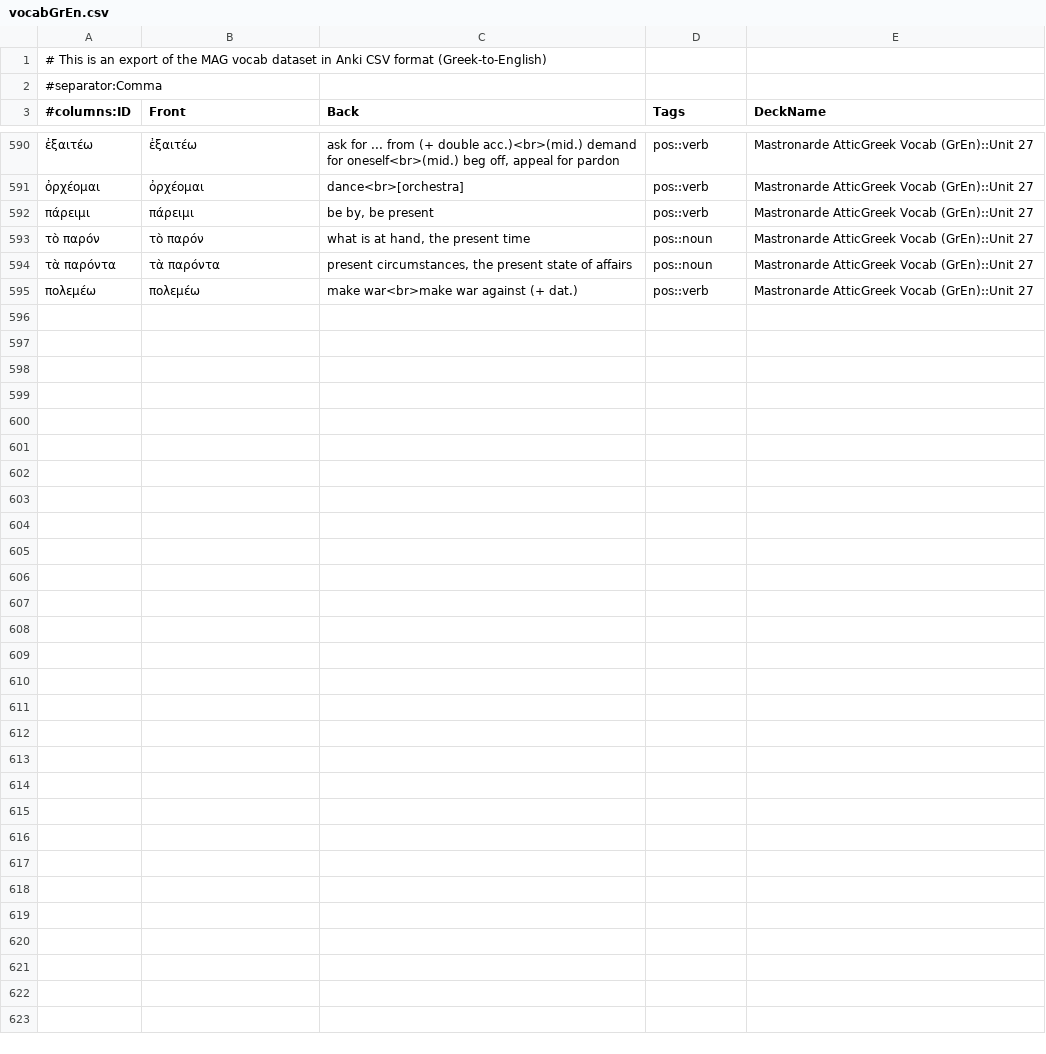
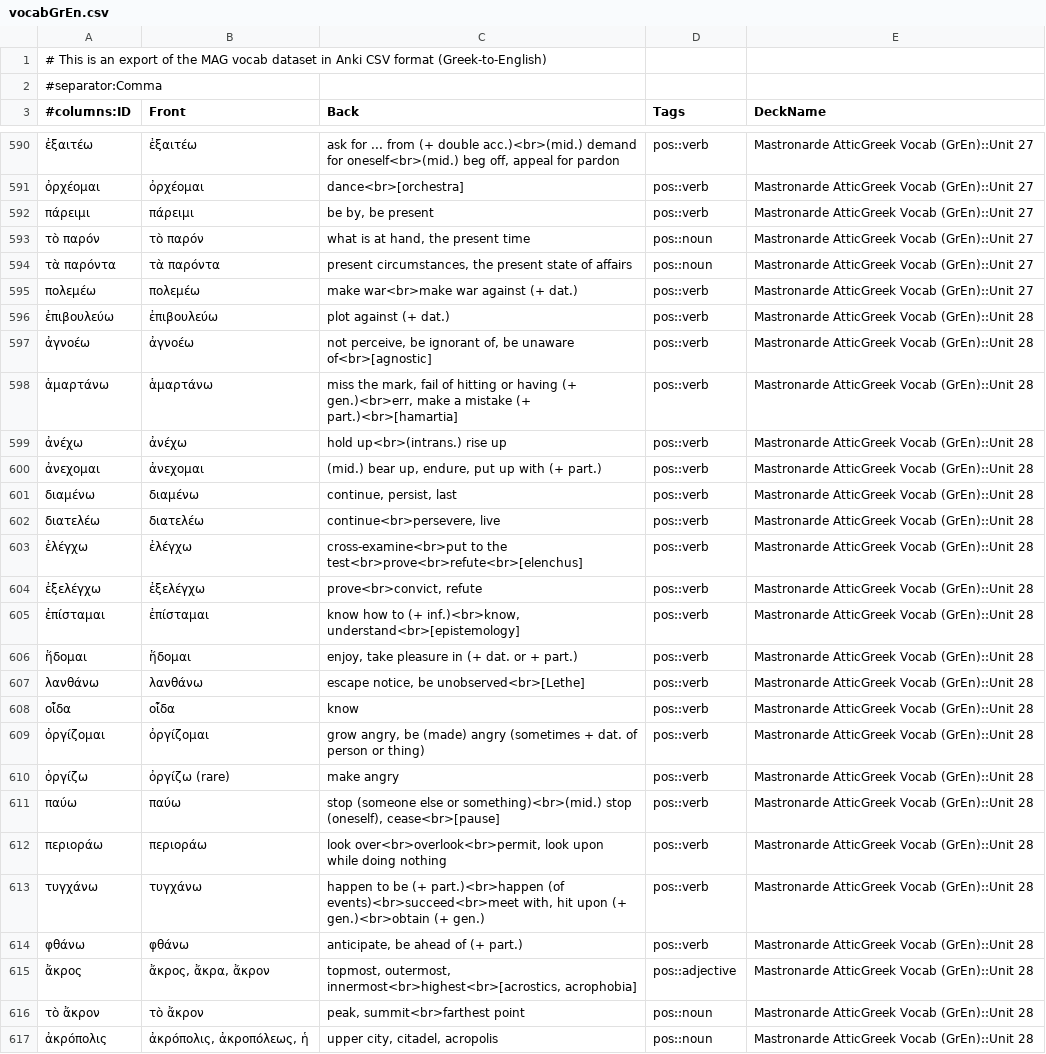
Before and after one commit to gavincarr/mag, a CSV file: vocabGrEn.csv, drawn as a sheet; only a part is shown, gaps mark what is left out.

Commit message:
Update vocabGrEn.csv.

```diff
--- a/vocabGrEn.csv
+++ b/vocabGrEn.csv
@@ -595 +595,23 @@
 πολεμέω,πολεμέω,make war<br>make war against (+ dat.),pos::verb,Mastronarde AtticGreek Vocab (GrEn)::Unit 27
+ἐπιβουλεύω,ἐπιβουλεύω,plot against (+ dat.),pos::verb,Mastronarde AtticGreek Vocab (GrEn)::Unit 28
+ἀγνοέω,ἀγνοέω,"not perceive, be ignorant of, be unaware of<br>[agnostic]",pos::verb,Mastronarde AtticGreek Vocab (GrEn)::Unit 28
+ἁμαρτάνω,ἁμαρτάνω,"miss the mark, fail of hitting or having (+ gen.)<br>err, make a mistake (+ part.)<br>[hamartia]",pos::verb,Mastronarde AtticGreek Vocab (GrEn)::Unit 28
+ἀνέχω,ἀνέχω,hold up<br>(intrans.) rise up,pos::verb,Mastronarde AtticGreek Vocab (GrEn)::Unit 28
+ἀνεχομαι,ἀνεχομαι,"(mid.) bear up, endure, put up with (+ part.)",pos::verb,Mastronarde AtticGreek Vocab (GrEn)::Unit 28
+διαμένω,διαμένω,"continue, persist, last",pos::verb,Mastronarde AtticGreek Vocab (GrEn)::Unit 28
+διατελέω,διατελέω,"continue<br>persevere, live",pos::verb,Mastronarde AtticGreek Vocab (GrEn)::Unit 28
+ἐλέγχω,ἐλέγχω,cross-examine<br>put to the test<br>prove<br>refute<br>[elenchus],pos::verb,Mastronarde AtticGreek Vocab (GrEn)::Unit 28
+ἐξελέγχω,ἐξελέγχω,"prove<br>convict, refute",pos::verb,Mastronarde AtticGreek Vocab (GrEn)::Unit 28
+ἐπίσταμαι,ἐπίσταμαι,"know how to (+ inf.)<br>know, understand<br>[epistemology]",pos::verb,Mastronarde AtticGreek Vocab (GrEn)::Unit 28
+ἥδομαι,ἥδομαι,"enjoy, take pleasure in (+ dat. or + part.)",pos::verb,Mastronarde AtticGreek Vocab (GrEn)::Unit 28
+λανθάνω,λανθάνω,"escape notice, be unobserved<br>[Lethe]",pos::verb,Mastronarde AtticGreek Vocab (GrEn)::Unit 28
+οἶδα,οἶδα,know,pos::verb,Mastronarde AtticGreek Vocab (GrEn)::Unit 28
+ὀργίζομαι,ὀργίζομαι,"grow angry, be (made) angry (sometimes + dat. of person or thing)",pos::verb,Mastronarde AtticGreek Vocab (GrEn)::Unit 28
+ὀργίζω,ὀργίζω (rare),make angry,pos::verb,Mastronarde AtticGreek Vocab (GrEn)::Unit 28
+παύω,παύω,"stop (someone else or something)<br>(mid.) stop (oneself), cease<br>[pause]",pos::verb,Mastronarde AtticGreek Vocab (GrEn)::Unit 28
+περιοράω,περιοράω,"look over<br>overlook<br>permit, look upon while doing nothing",pos::verb,Mastronarde AtticGreek Vocab (GrEn)::Unit 28
+τυγχάνω,τυγχάνω,"happen to be (+ part.)<br>happen (of events)<br>succeed<br>meet with, hit upon (+ gen.)<br>obtain (+ gen.)",pos::verb,Mastronarde AtticGreek Vocab (GrEn)::Unit 28
+φθάνω,φθάνω,"anticipate, be ahead of (+ part.)",pos::verb,Mastronarde AtticGreek Vocab (GrEn)::Unit 28
+ἄκρος,"ἄκρος, ἄκρα, ἄκρον","topmost, outermost, innermost<br>highest<br>[acrostics, acrophobia]",pos::adjective,Mastronarde AtticGreek Vocab (GrEn)::Unit 28
+τὸ ἄκρον,τὸ ἄκρον,"peak, summit<br>farthest point",pos::noun,Mastronarde AtticGreek Vocab (GrEn)::Unit 28
+ἀκρόπολις,"ἀκρόπολις, ἀκροπόλεως, ἡ","upper city, citadel, acropolis",pos::noun,Mastronarde AtticGreek Vocab (GrEn)::Unit 28
```
